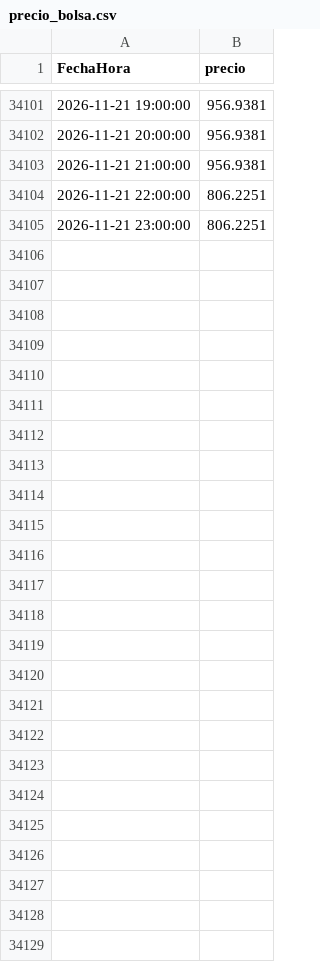
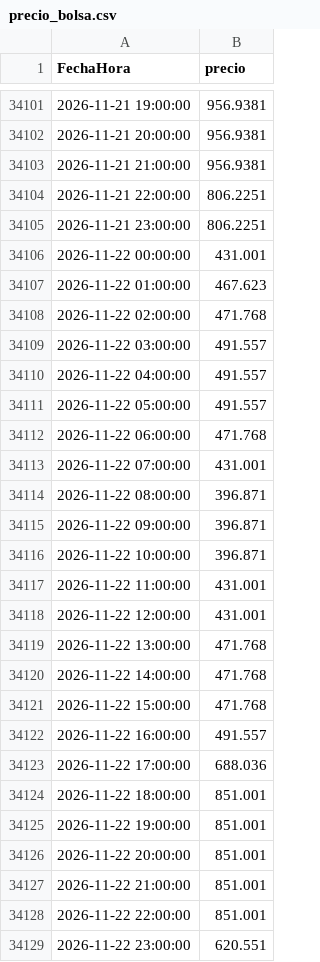
Before and after one commit to tomasjuca1-sudo/VatioPlan, a CSV file: data/precio_bolsa.csv, drawn as a sheet; only a part is shown, gaps mark what is left out; the diff covers the shown part only.

```diff
--- a/data/precio_bolsa.csv
+++ b/data/precio_bolsa.csv
@@ -34105 +34105,25 @@ FechaHora,precio
 2026-11-21 23:00:00,806.2251
+2026-11-22 00:00:00,431.001
+2026-11-22 01:00:00,467.623
+2026-11-22 02:00:00,471.768
+2026-11-22 03:00:00,491.557
+2026-11-22 04:00:00,491.557
+2026-11-22 05:00:00,491.557
+2026-11-22 06:00:00,471.768
+2026-11-22 07:00:00,431.001
+2026-11-22 08:00:00,396.871
+2026-11-22 09:00:00,396.871
+2026-11-22 10:00:00,396.871
+2026-11-22 11:00:00,431.001
+2026-11-22 12:00:00,431.001
+2026-11-22 13:00:00,471.768
+2026-11-22 14:00:00,471.768
+2026-11-22 15:00:00,471.768
+2026-11-22 16:00:00,491.557
+2026-11-22 17:00:00,688.036
+2026-11-22 18:00:00,851.001
+2026-11-22 19:00:00,851.001
+2026-11-22 20:00:00,851.001
+2026-11-22 21:00:00,851.001
+2026-11-22 22:00:00,851.001
+2026-11-22 23:00:00,620.551
```
Also changed, not shown: 24 edited cells elsewhere in this file, data/AporEner.csv, data/PorcVoluUtilDiar.csv, 16 other files.
